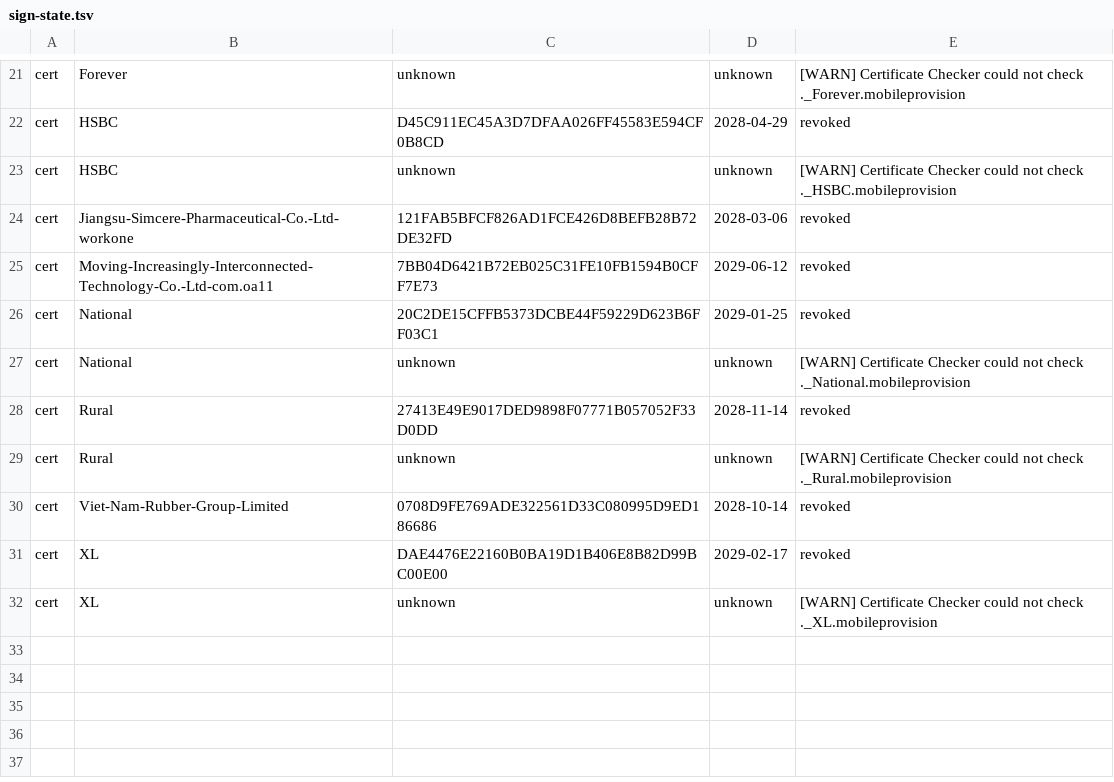
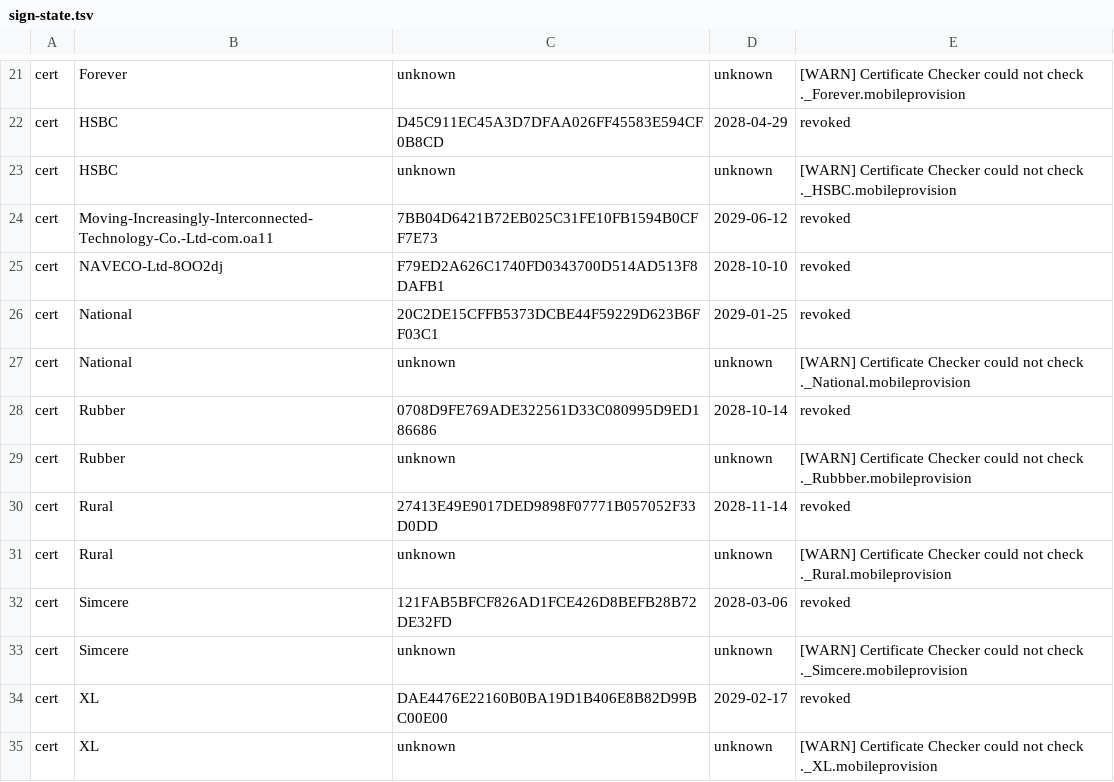
Before and after one commit to FrizzleM/SideInstaller, a TSV file: output/sign-state.tsv, drawn as a sheet; only a part is shown, gaps mark what is left out.

```diff
--- a/output/sign-state.tsv
+++ b/output/sign-state.tsv
@@ -23,9 +23,12 @@ cert	HSBC	D45C911EC45A3D7DFAA026FF45583E594CF0B8CD	2028-04-29	revoked
 cert	HSBC	unknown	unknown	[WARN] Certificate Checker could not check ._HSBC.mobileprovision
-cert	Jiangsu-Simcere-Pharmaceutical-Co.-Ltd-workone	121FAB5BFCF826AD1FCE426D8BEFB28B72DE32FD	2028-03-06	revoked
 cert	Moving-Increasingly-Interconnected-Technology-Co.-Ltd-com.oa11	7BB04D6421B72EB025C31FE10FB1594B0CFF7E73	2029-06-12	revoked
+cert	NAVECO-Ltd-8OO2dj	F79ED2A626C1740FD0343700D514AD513F8DAFB1	2028-10-10	revoked
 cert	National	20C2DE15CFFB5373DCBE44F59229D623B6FF03C1	2029-01-25	revoked
 cert	National	unknown	unknown	[WARN] Certificate Checker could not check ._National.mobileprovision
+cert	Rubber	0708D9FE769ADE322561D33C080995D9ED186686	2028-10-14	revoked
+cert	Rubber	unknown	unknown	[WARN] Certificate Checker could not check ._Rubbber.mobileprovision
 cert	Rural	27413E49E9017DED9898F07771B057052F33D0DD	2028-11-14	revoked
 cert	Rural	unknown	unknown	[WARN] Certificate Checker could not check ._Rural.mobileprovision
-cert	Viet-Nam-Rubber-Group-Limited	0708D9FE769ADE322561D33C080995D9ED186686	2028-10-14	revoked
+cert	Simcere	121FAB5BFCF826AD1FCE426D8BEFB28B72DE32FD	2028-03-06	revoked
+cert	Simcere	unknown	unknown	[WARN] Certificate Checker could not check ._Simcere.mobileprovision
 cert	XL	DAE4476E22160B0BA19D1B406E8B82D99BC00E00	2029-02-17	revoked
```
Also changed, not shown: output/certificate-validity.tsv, 22 other files.
